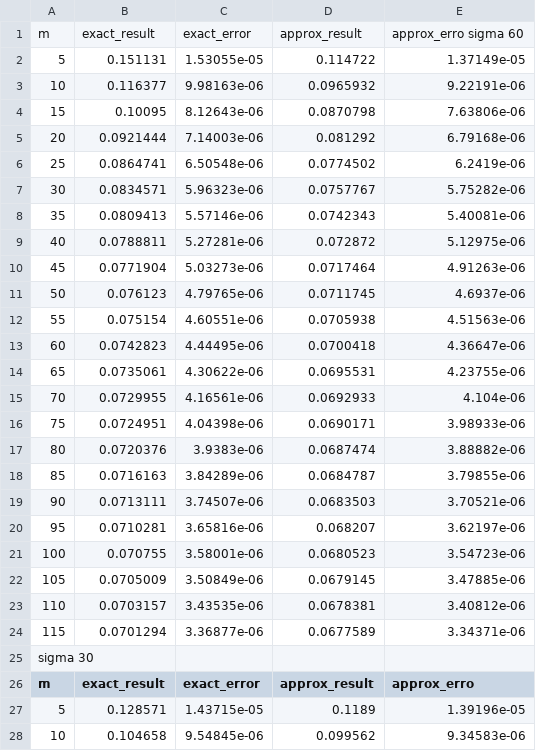
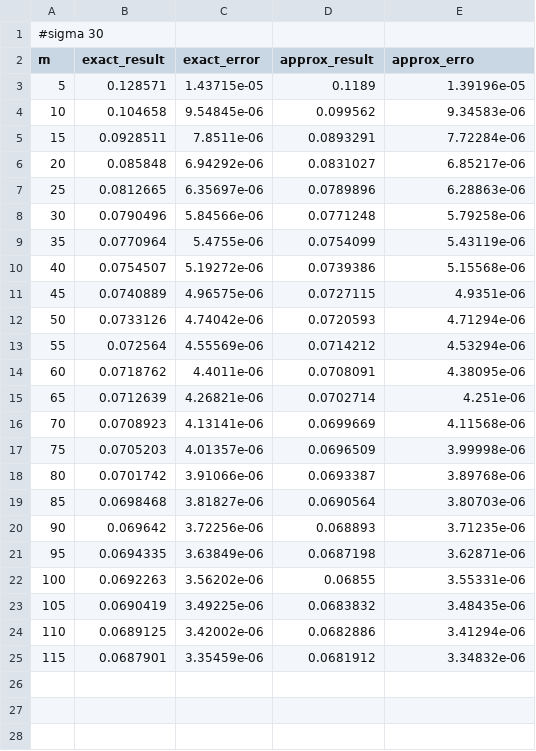
Before and after one commit to magmar1968/assignment_cuda, a CSV file: pricer/data/outfile_exam/outfile_B3a_v2.csv, drawn as a sheet; only a part is shown; the shorter side is filled out with more unchanged rows.

Commit message:
new results

```diff
--- a/pricer/data/outfile_exam/outfile_B3a_v2.csv
+++ b/pricer/data/outfile_exam/outfile_B3a_v2.csv
@@ -1,26 +1,2 @@
-m,exact_result,exact_error,approx_result,approx_erro sigma 60
-5,0.151131,1.53055e-05,0.114722,1.37149e-05
-10,0.116377,9.98163e-06,0.0965932,9.22191e-06
-15,0.10095,8.12643e-06,0.0870798,7.63806e-06
-20,0.0921444,7.14003e-06,0.081292,6.79168e-06
-25,0.0864741,6.50548e-06,0.0774502,6.2419e-06
-30,0.0834571,5.96323e-06,0.0757767,5.75282e-06
-35,0.0809413,5.57146e-06,0.0742343,5.40081e-06
-40,0.0788811,5.27281e-06,0.072872,5.12975e-06
-45,0.0771904,5.03273e-06,0.0717464,4.91263e-06
-50,0.076123,4.79765e-06,0.0711745,4.6937e-06
-55,0.075154,4.60551e-06,0.0705938,4.51563e-06
-60,0.0742823,4.44495e-06,0.0700418,4.36647e-06
-65,0.0735061,4.30622e-06,0.0695531,4.23755e-06
-70,0.0729955,4.16561e-06,0.0692933,4.104e-06
-75,0.0724951,4.04398e-06,0.0690171,3.98933e-06
-80,0.0720376,3.9383e-06,0.0687474,3.88882e-06
-85,0.0716163,3.84289e-06,0.0684787,3.79855e-06
-90,0.0713111,3.74507e-06,0.0683503,3.70521e-06
-95,0.0710281,3.65816e-06,0.068207,3.62197e-06
-100,0.070755,3.58001e-06,0.0680523,3.54723e-06
-105,0.0705009,3.50849e-06,0.0679145,3.47885e-06
-110,0.0703157,3.43535e-06,0.0678381,3.40812e-06
-115,0.0701294,3.36877e-06,0.0677589,3.34371e-06
-sigma 30
+#sigma 30
 m,exact_result,exact_error,approx_result,approx_erro
```
Also changed, not shown: 1 other file.
